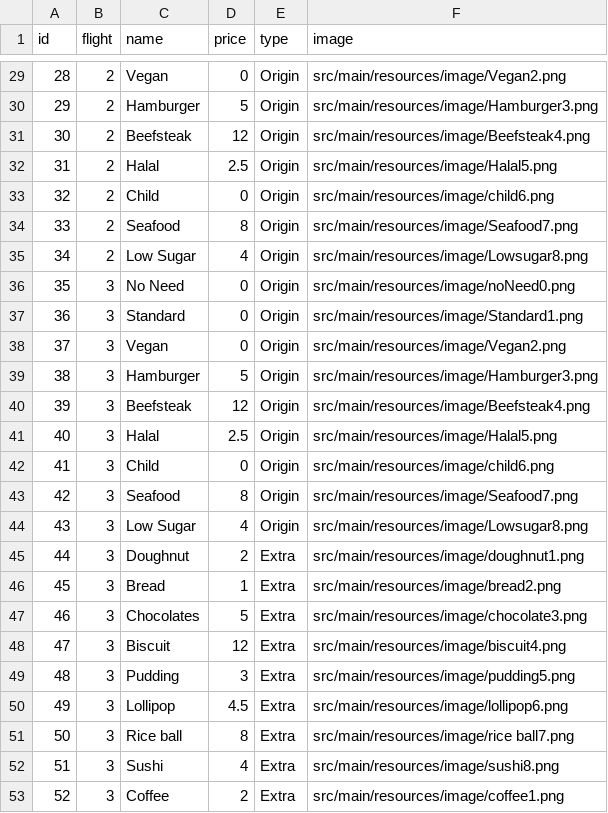
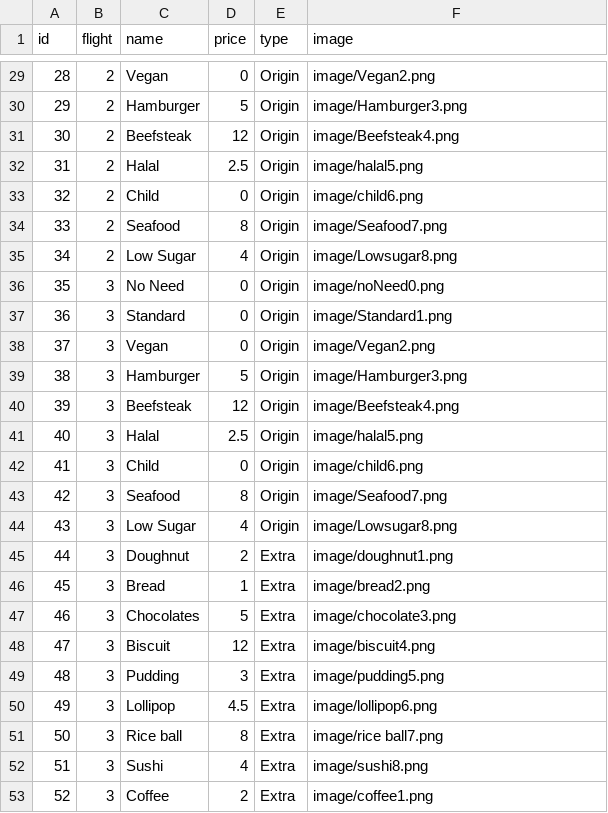
Before and after one commit to ElectroNick-Pro/software-engineering2022-103-pro, a CSV file: src/main/resources/data/Food.csv, drawn as a sheet; only a part is shown, gaps mark what is left out; the diff covers the shown part only.

```diff
--- a/src/main/resources/data/Food.csv
+++ b/src/main/resources/data/Food.csv
@@ -29,25 +29,25 @@ id,flight,name,price,type,image
-28,2,Vegan,0,Origin,src/main/resources/image/Vegan2.png
-29,2,Hamburger,5,Origin,src/main/resources/image/Hamburger3.png
-30,2,Beefsteak,12,Origin,src/main/resources/image/Beefsteak4.png
-31,2,Halal,2.5,Origin,src/main/resources/image/Halal5.png
-32,2,Child,0,Origin,src/main/resources/image/child6.png
-33,2,Seafood,8,Origin,src/main/resources/image/Seafood7.png
-34,2,Low Sugar,4,Origin,src/main/resources/image/Lowsugar8.png
-35,3,No Need,0,Origin,src/main/resources/image/noNeed0.png
-36,3,Standard,0,Origin,src/main/resources/image/Standard1.png
-37,3,Vegan,0,Origin,src/main/resources/image/Vegan2.png
-38,3,Hamburger,5,Origin,src/main/resources/image/Hamburger3.png
-39,3,Beefsteak,12,Origin,src/main/resources/image/Beefsteak4.png
-40,3,Halal,2.5,Origin,src/main/resources/image/Halal5.png
-41,3,Child,0,Origin,src/main/resources/image/child6.png
-42,3,Seafood,8,Origin,src/main/resources/image/Seafood7.png
-43,3,Low Sugar,4,Origin,src/main/resources/image/Lowsugar8.png
-44,3,Doughnut,2,Extra,src/main/resources/image/doughnut1.png
-45,3,Bread,1,Extra,src/main/resources/image/bread2.png
-46,3,Chocolates,5,Extra,src/main/resources/image/chocolate3.png
-47,3,Biscuit,12,Extra,src/main/resources/image/biscuit4.png
-48,3,Pudding,3,Extra,src/main/resources/image/pudding5.png
-49,3,Lollipop,4.5,Extra,src/main/resources/image/lollipop6.png
-50,3,Rice ball,8,Extra,src/main/resources/image/rice ball7.png
-51,3,Sushi,4,Extra,src/main/resources/image/sushi8.png
-52,3,Coffee,2,Extra,src/main/resources/image/coffee1.png
+28,2,Vegan,0,Origin,image/Vegan2.png
+29,2,Hamburger,5,Origin,image/Hamburger3.png
+30,2,Beefsteak,12,Origin,image/Beefsteak4.png
+31,2,Halal,2.5,Origin,image/halal5.png
+32,2,Child,0,Origin,image/child6.png
+33,2,Seafood,8,Origin,image/Seafood7.png
+34,2,Low Sugar,4,Origin,image/Lowsugar8.png
+35,3,No Need,0,Origin,image/noNeed0.png
+36,3,Standard,0,Origin,image/Standard1.png
+37,3,Vegan,0,Origin,image/Vegan2.png
+38,3,Hamburger,5,Origin,image/Hamburger3.png
+39,3,Beefsteak,12,Origin,image/Beefsteak4.png
+40,3,Halal,2.5,Origin,image/halal5.png
+41,3,Child,0,Origin,image/child6.png
+42,3,Seafood,8,Origin,image/Seafood7.png
+43,3,Low Sugar,4,Origin,image/Lowsugar8.png
+44,3,Doughnut,2,Extra,image/doughnut1.png
+45,3,Bread,1,Extra,image/bread2.png
+46,3,Chocolates,5,Extra,image/chocolate3.png
+47,3,Biscuit,12,Extra,image/biscuit4.png
+48,3,Pudding,3,Extra,image/pudding5.png
+49,3,Lollipop,4.5,Extra,image/lollipop6.png
+50,3,Rice ball,8,Extra,image/rice ball7.png
+51,3,Sushi,4,Extra,image/sushi8.png
+52,3,Coffee,2,Extra,image/coffee1.png
```
Also changed, not shown: 27 edited cells elsewhere in this file, 19 other files.
